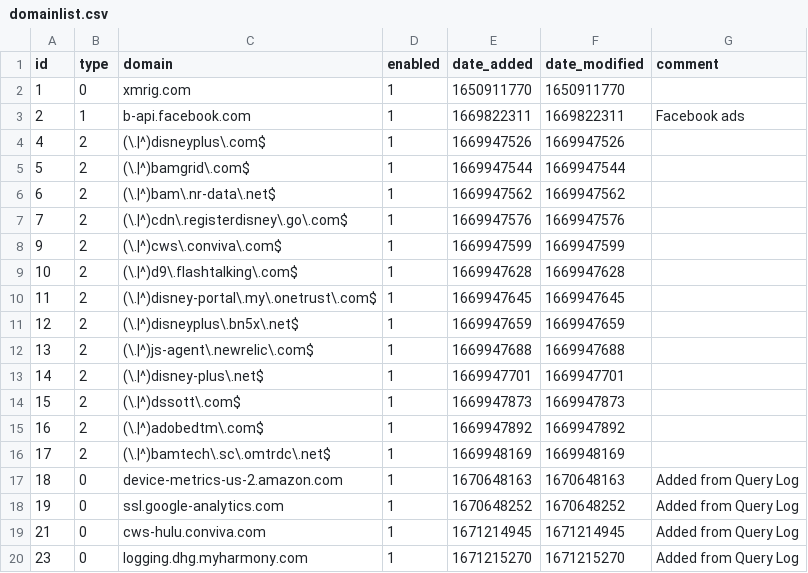
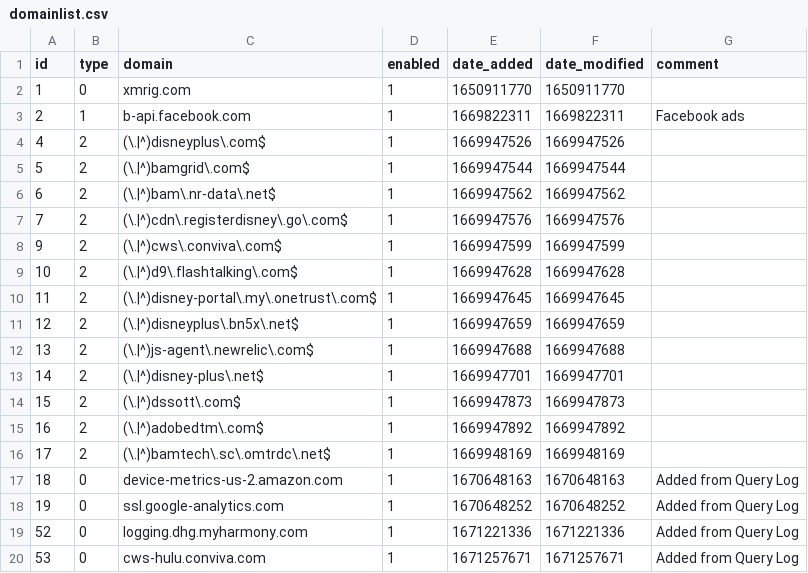
Before and after one commit to mytechguyri/my-pihole-lists, a CSV file: domainlist.csv, drawn as a sheet.

```diff
--- a/domainlist.csv
+++ b/domainlist.csv
@@ -18,3 +18,3 @@ id,type,domain,enabled,date_added,date_modified,comment
 19,0,ssl.google-analytics.com,1,1670648252,1670648252,"Added from Query Log"
-21,0,cws-hulu.conviva.com,1,1671214945,1671214945,"Added from Query Log"
-23,0,logging.dhg.myharmony.com,1,1671215270,1671215270,"Added from Query Log"
+52,0,logging.dhg.myharmony.com,1,1671221336,1671221336,"Added from Query Log"
+53,0,cws-hulu.conviva.com,1,1671257671,1671257671,"Added from Query Log"
```
Also changed, not shown: adlist.csv.
